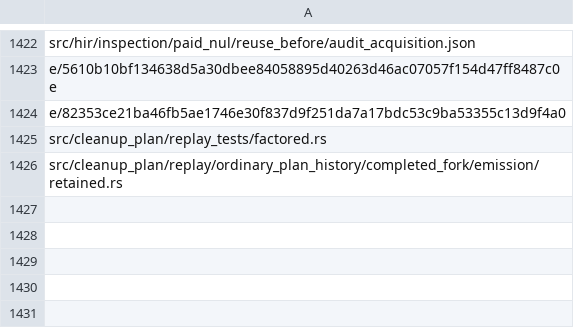
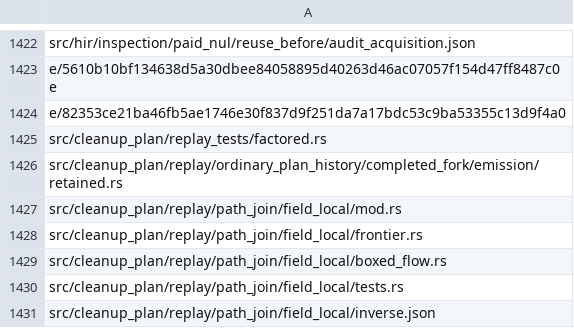
Before and after one commit to wavect/semaprax, a TSV file: docs/evidence/main-e177-final-source-binding-20261017/current-projection-inputs.tsv, drawn as a sheet; only a part is shown, gaps mark what is left out.

Commit message:
Compose field-local ordinary ownership with complete source admissions

```diff
--- a/docs/evidence/main-e177-final-source-binding-20261017/current-projection-inputs.tsv
+++ b/docs/evidence/main-e177-final-source-binding-20261017/current-projection-inputs.tsv
@@ -1426 +1426,6 @@ src/cleanup_plan/replay_tests/factored.rs
 src/cleanup_plan/replay/ordinary_plan_history/completed_fork/emission/retained.rs
+src/cleanup_plan/replay/path_join/field_local/mod.rs
+src/cleanup_plan/replay/path_join/field_local/frontier.rs
+src/cleanup_plan/replay/path_join/field_local/boxed_flow.rs
+src/cleanup_plan/replay/path_join/field_local/tests.rs
+src/cleanup_plan/replay/path_join/field_local/inverse.json
```
Also changed, not shown: 20 other files.
